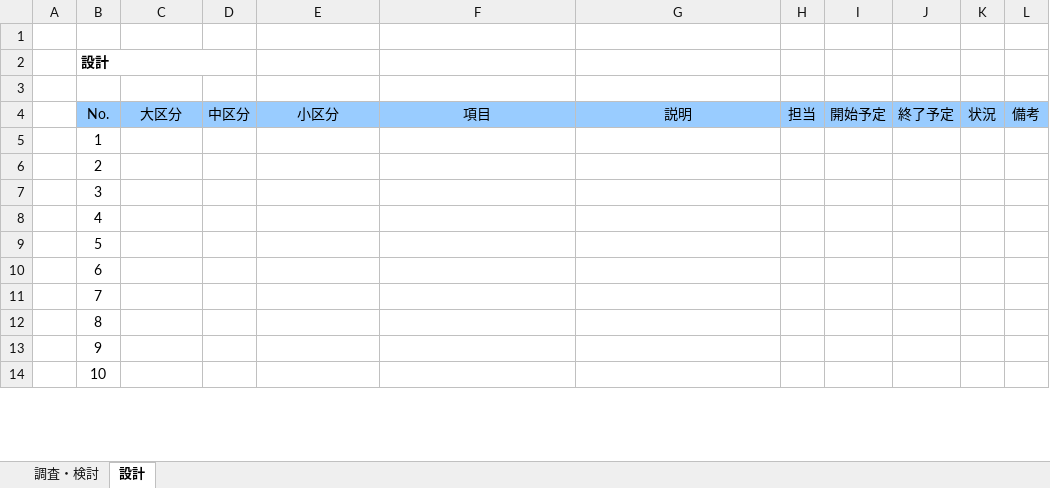
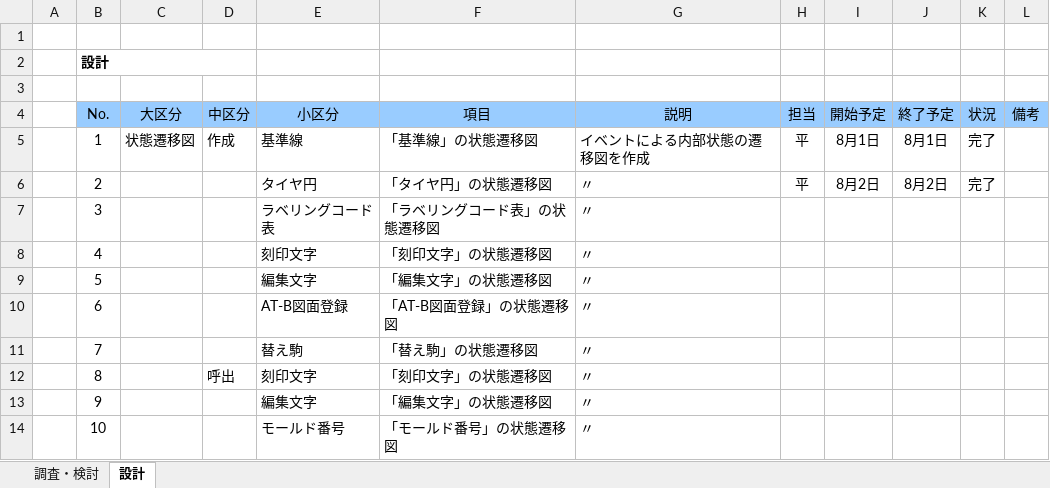
Before and after one commit to ichiro-uehara/TOYOTIRE_BRAND, an Excel workbook: 調査資料/内部資料/①円弧配列_工程チェック.xlsx, sheet 設計, drawn as a sheet; only a part is shown; values as stored, in another font and other column widths than the file's, no borders; conditional formats not drawn; the diff covers the shown part only; the diff names each change by its address in the sheet, - before the commit and + after, or states it on an @@ line.

```diff
--- a/調査資料/内部資料/①円弧配列_工程チェック.xlsx (sheet 設計)
+++ b/調査資料/内部資料/①円弧配列_工程チェック.xlsx (sheet 設計)
-C5 (大区分): (empty)
+C5 (大区分): 状態遷移図
-D5 (中区分): (empty)
+D5 (中区分): 作成
-E5 (小区分): (empty)
+E5 (小区分): 基準線
-F5 (項目): (empty)
+F5 (項目): 「基準線」の状態遷移図
-G5 (説明): (empty)
+G5 (説明): イベントによる内部状態の遷移図を作成
-H5:H6 (担当): (empty)
+H5:H6 (担当): 平
-I5 (開始予定): (empty)
+I5 (開始予定): 8月1日
-J5 (終了予定): (empty)
+J5 (終了予定): 8月1日
-K5:K6 (状況): (empty)
+K5:K6 (状況): 完了
-E6 (小区分): (empty)
+E6 (小区分): タイヤ円
-F6 (項目): (empty)
+F6 (項目): 「タイヤ円」の状態遷移図
-G6:G14 (説明): (empty)
+G6:G14 (説明): 〃
-I6 (開始予定): (empty)
+I6 (開始予定): 8月2日
-J6 (終了予定): (empty)
+J6 (終了予定): 8月2日
-E7 (小区分): (empty)
+E7 (小区分): ラベリングコード表
-F7 (項目): (empty)
+F7 (項目): 「ラベリングコード表」の状態遷移図
-E8 (小区分): (empty)
+E8 (小区分): 刻印文字
-F8 (項目): (empty)
+F8 (項目): 「刻印文字」の状態遷移図
-E9 (小区分): (empty)
+E9 (小区分): 編集文字
-F9 (項目): (empty)
+F9 (項目): 「編集文字」の状態遷移図
-E10 (小区分): (empty)
+E10 (小区分): AT-B図面登録
-F10 (項目): (empty)
+F10 (項目): 「AT-B図面登録」の状態遷移図
-E11 (小区分): (empty)
+E11 (小区分): 替え駒
-F11 (項目): (empty)
+F11 (項目): 「替え駒」の状態遷移図
-D12 (中区分): (empty)
+D12 (中区分): 呼出
-E12 (小区分): (empty)
+E12 (小区分): 刻印文字
-F12 (項目): (empty)
+F12 (項目): 「刻印文字」の状態遷移図
-E13 (小区分): (empty)
+E13 (小区分): 編集文字
-F13 (項目): (empty)
+F13 (項目): 「編集文字」の状態遷移図
-E14 (小区分): (empty)
+E14 (小区分): モールド番号
-F14 (項目): (empty)
+F14 (項目): 「モールド番号」の状態遷移図
```
Also changed, not shown: 4 added rows and 80 edited cells elsewhere in this sheet, sheet 調査・検討, 作業報告書/AdvanceCAD⇒AutoCAD移行開発（要件定義）_作業報告書_平.xlsx.
